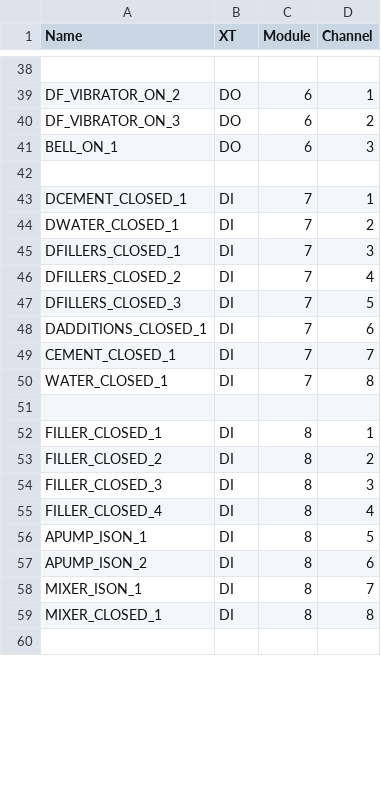
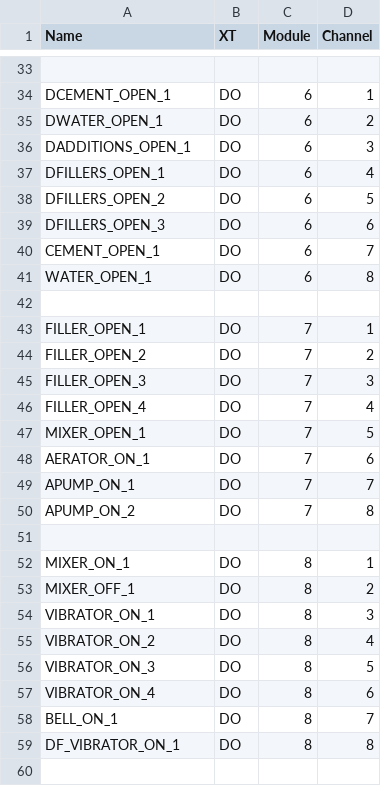
Before and after one commit to vlinnik/PYPLC-240408, a CSV file: src/io.csv, drawn as a sheet; only a part is shown, gaps mark what is left out; addresses are those after the commit; the diff covers the shown part only; the diff names each change by its address in the sheet, - before the commit and + after, or states it on an @@ line.

```diff
--- a/src/io.csv
+++ b/src/io.csv
-A34 (Name): DF_VIBRATOR_ON_2
+A34 (Name): DCEMENT_OPEN_1
-A35 (Name): DF_VIBRATOR_ON_3
+A35 (Name): DWATER_OPEN_1
-A36 (Name): BELL_ON_1
+A36 (Name): DADDITIONS_OPEN_1
+row 37: DFILLERS_OPEN_1 | DO | 6 | 4
+row 38: DFILLERS_OPEN_2 | DO | 6 | 5
+row 39: DFILLERS_OPEN_3 | DO | 6 | 6
+row 40: CEMENT_OPEN_1 | DO | 6 | 7
+row 41: WATER_OPEN_1 | DO | 6 | 8
-A43 (Name): DCEMENT_CLOSED_1
+A43 (Name): FILLER_OPEN_1
-B43:B50 (XT): DI
+B43:B50 (XT): DO
-A44 (Name): DWATER_CLOSED_1
+A44 (Name): FILLER_OPEN_2
-A45 (Name): DFILLERS_CLOSED_1
+A45 (Name): FILLER_OPEN_3
-A46 (Name): DFILLERS_CLOSED_2
+A46 (Name): FILLER_OPEN_4
-A47 (Name): DFILLERS_CLOSED_3
+A47 (Name): MIXER_OPEN_1
-A48 (Name): DADDITIONS_CLOSED_1
+A48 (Name): AERATOR_ON_1
-A49 (Name): CEMENT_CLOSED_1
+A49 (Name): APUMP_ON_1
-A50 (Name): WATER_CLOSED_1
+A50 (Name): APUMP_ON_2
-A52 (Name): FILLER_CLOSED_1
+A52 (Name): MIXER_ON_1
-B52:B59 (XT): DI
+B52:B59 (XT): DO
-A53 (Name): FILLER_CLOSED_2
+A53 (Name): MIXER_OFF_1
-A54 (Name): FILLER_CLOSED_3
+A54 (Name): VIBRATOR_ON_1
-A55 (Name): FILLER_CLOSED_4
+A55 (Name): VIBRATOR_ON_2
-A56 (Name): APUMP_ISON_1
+A56 (Name): VIBRATOR_ON_3
-A57 (Name): APUMP_ISON_2
+A57 (Name): VIBRATOR_ON_4
-A58 (Name): MIXER_ISON_1
+A58 (Name): BELL_ON_1
-A59 (Name): MIXER_CLOSED_1
+A59 (Name): DF_VIBRATOR_ON_1
```
Also changed, not shown: 2 added rows, 5 removed rows and 40 edited cells elsewhere in this file, 5 other files.
